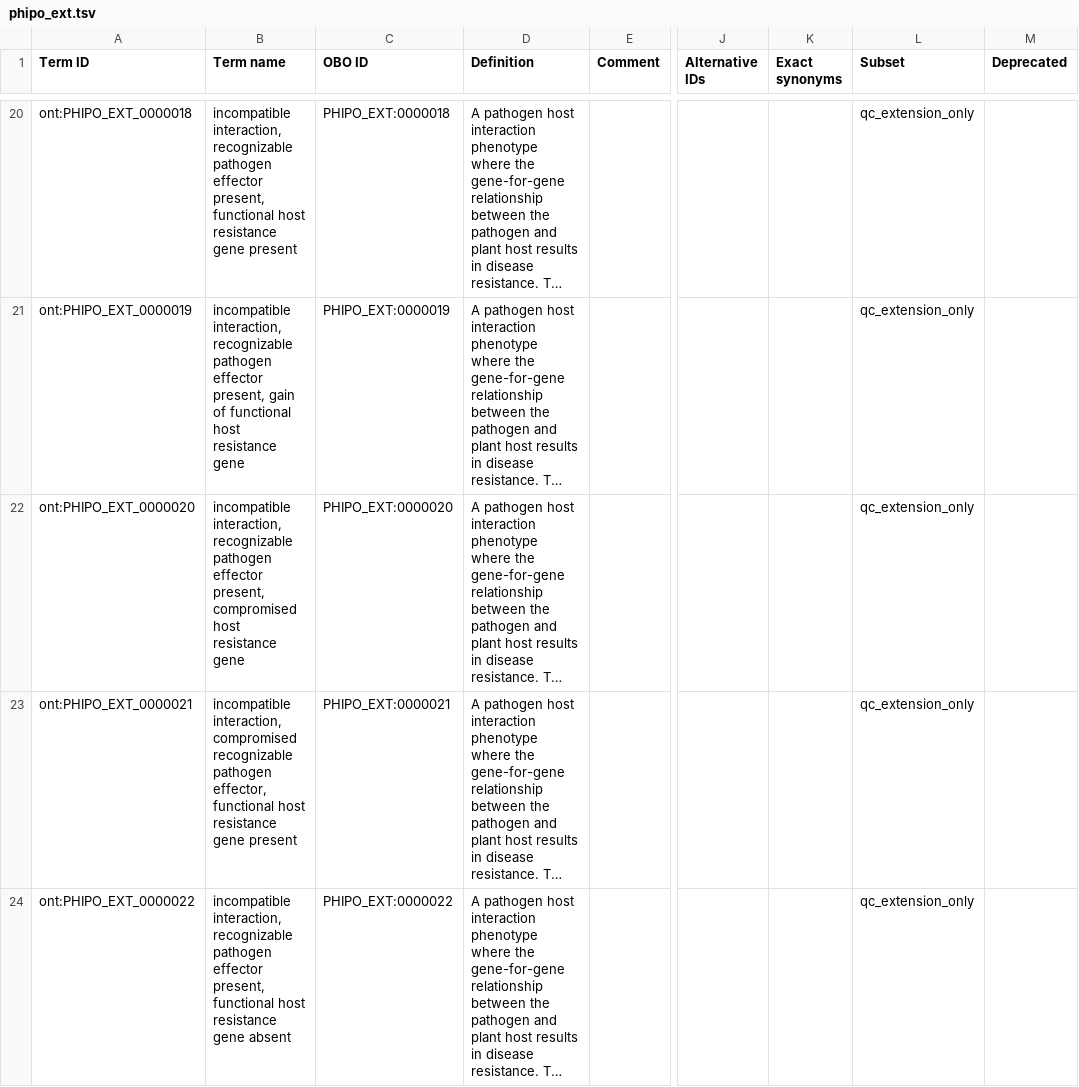
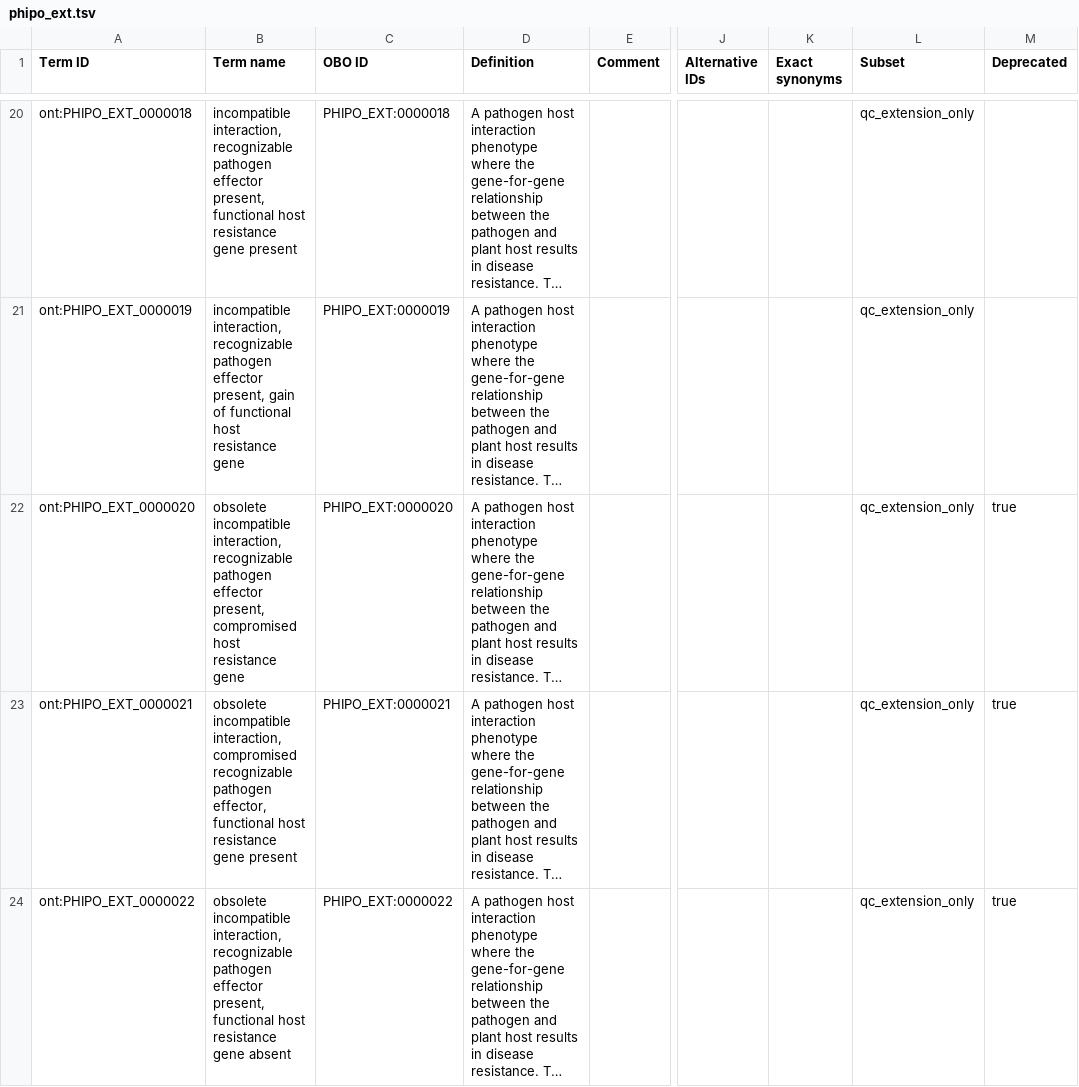
Before and after one commit to PHI-base/phipo_ext, a TSV file: template/phipo_ext.tsv, drawn as a sheet; only a part is shown, gaps mark what is left out; long unchanged cells end in …; the diff covers the shown part only; the diff names each change by its address in the sheet, - before the commit and + after, or states it on an @@ line.

Commit message:
Obsolete some preliminary terms

```diff
--- a/template/phipo_ext.tsv
+++ b/template/phipo_ext.tsv
-B22 (Term name): incompatible interaction,…
+B22 (Term name): obsolete incompatible interaction,…
-M22:M24 (Deprecated): (empty)
+M22:M24 (Deprecated): true
-B23 (Term name): incompatible interaction,…
+B23 (Term name): obsolete incompatible interaction,…
-B24 (Term name): incompatible interaction,…
+B24 (Term name): obsolete incompatible interaction,…
```
Also changed, not shown: 10 edited cells elsewhere in this file, 2 other files.
